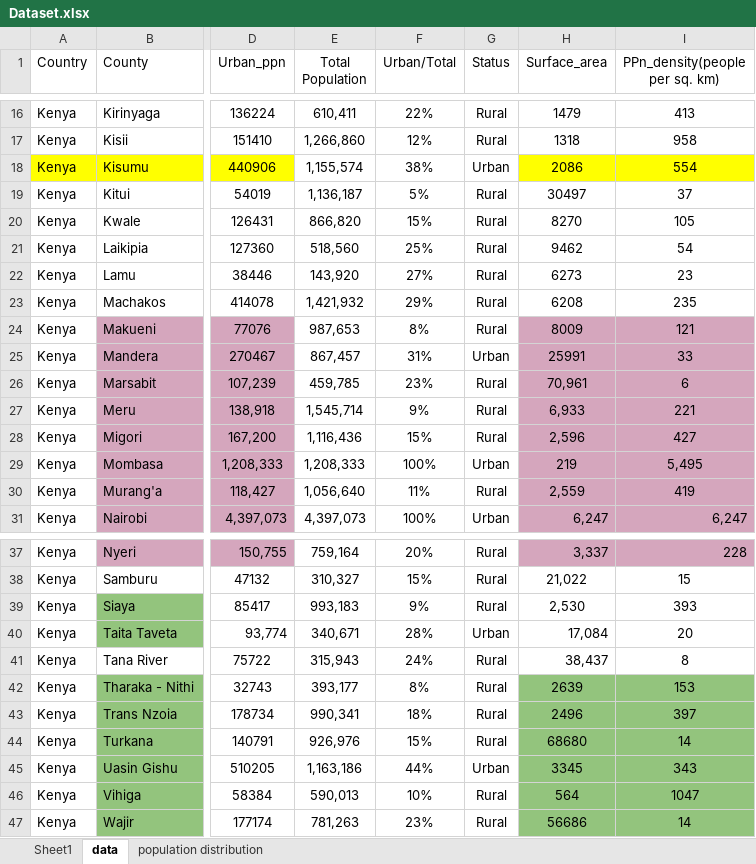
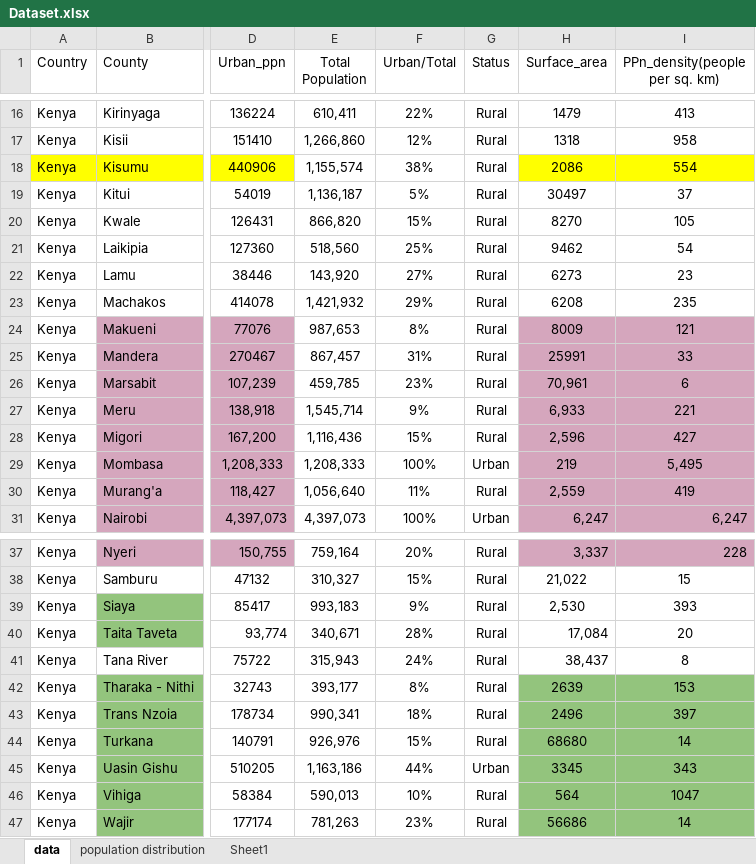
Before and after one commit to sophicist/DTE-Datathon, an Excel workbook: Dataset/Dataset.xlsx, sheet data, drawn as a sheet; only a part is shown, gaps mark what is left out; values as stored, in another font and other column widths than the file's, no borders; the diff names each change by its address in the sheet, - before the commit and + after, or states it on an @@ line.

```diff
--- a/Dataset/Dataset.xlsx (sheet data)
+++ b/Dataset/Dataset.xlsx (sheet data)
@@ sheet tab order changed: data | population distribution | Sheet1 @@
-G18 (Status): Urban
+G18 (Status): Rural
-G25 (Status): Urban
+G25 (Status): Rural
-G40 (Status): Urban
+G40 (Status): Rural
```
Also changed, not shown: sheet Sheet1, formulas that keep their value, 6 other files.
